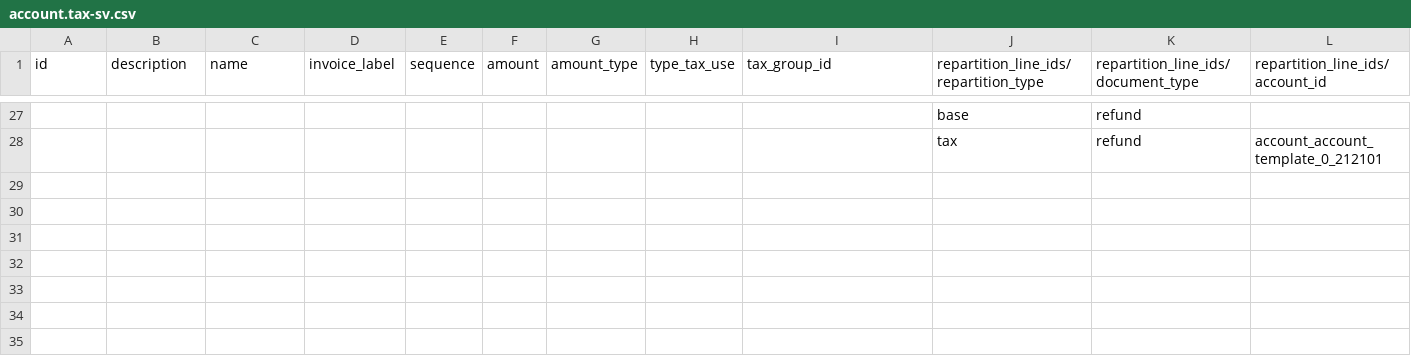
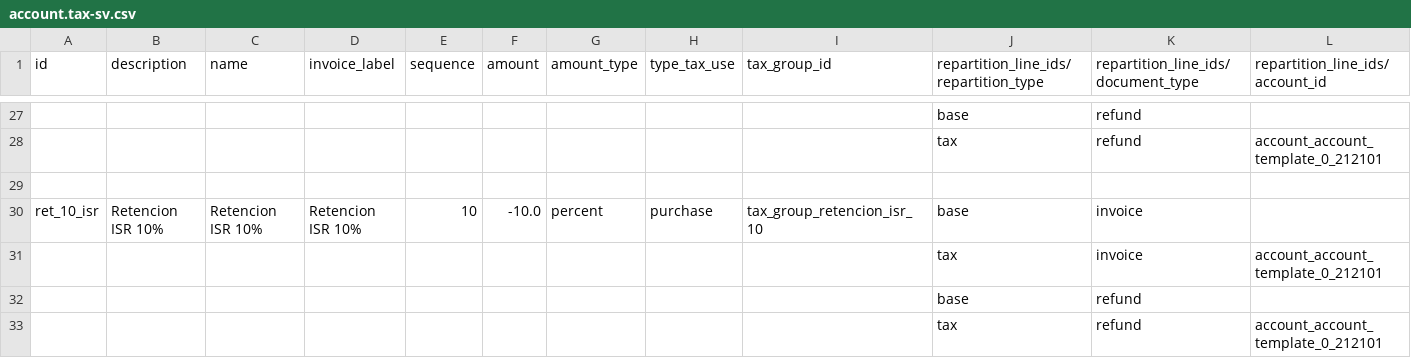
Before and after one commit to sel-carlitos/bioptic, a CSV file: l10n_sv/data/template/account.tax-sv.csv, drawn as a sheet; only a part is shown, gaps mark what is left out; rows hold the shown columns only; the diff names each change by its address in the sheet, - before the commit and + after, or states it on an @@ line.

Commit message:
[ADD] l10n_sv: Add 10% ISR retention account and tax setup
- Added new account `0.210304 - Impuesto sobre la renta` to account templates.
- Introduced tax group `Retencion ISR 10%`.
- Created tax template `Retencion ISR 10%` (10%) linked to the new liability account.

```diff
--- a/l10n_sv/data/template/account.tax-sv.csv
+++ b/l10n_sv/data/template/account.tax-sv.csv
+row 29: (empty)
+row 30: ret_10_isr | Retencion ISR 10% | Retencion ISR 10% | Retencion ISR 10% | 10 | -10.0 | percent | purchase | tax_group_retencion_isr_10 | base | invoice
+row 31:  |  |  |  |  |  |  |  |  | tax | invoice | account_account_template_0_212101
+row 32:  |  |  |  |  |  |  |  |  | base | refund
+row 33:  |  |  |  |  |  |  |  |  | tax | refund | account_account_template_0_212101
```
Also changed, not shown: l10n_sv/data/template/account.account-sv.csv, l10n_sv/data/template/account.tax.group-sv.csv.
